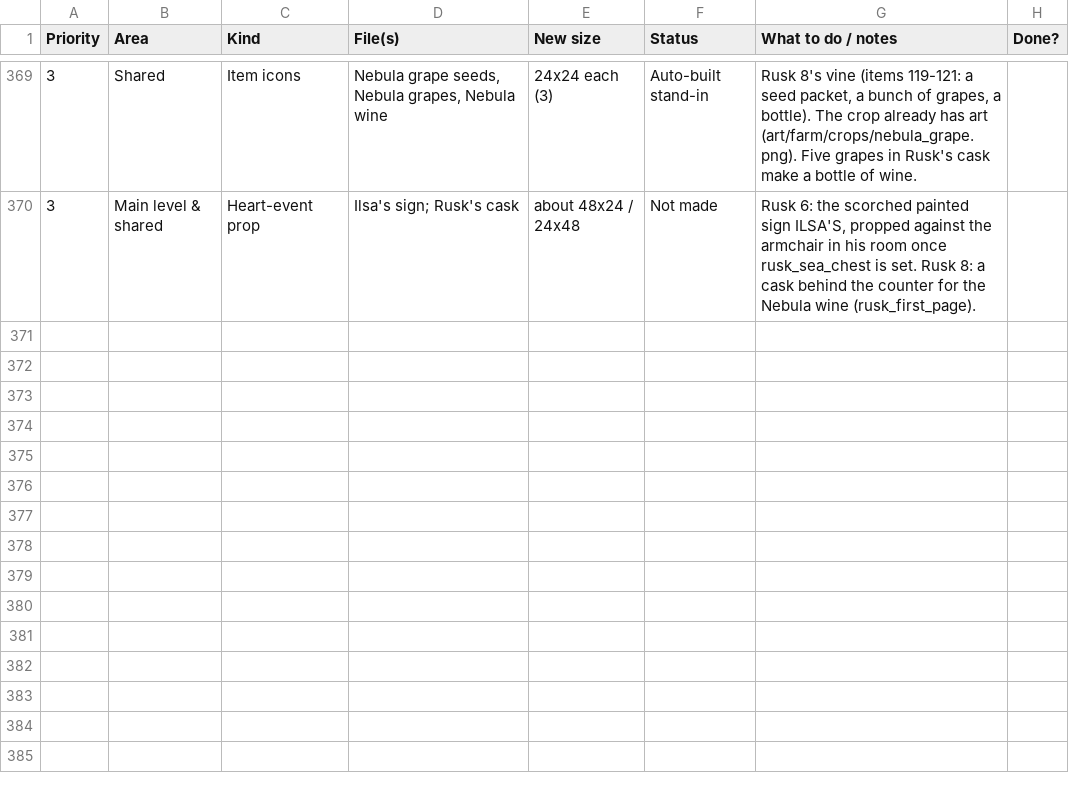
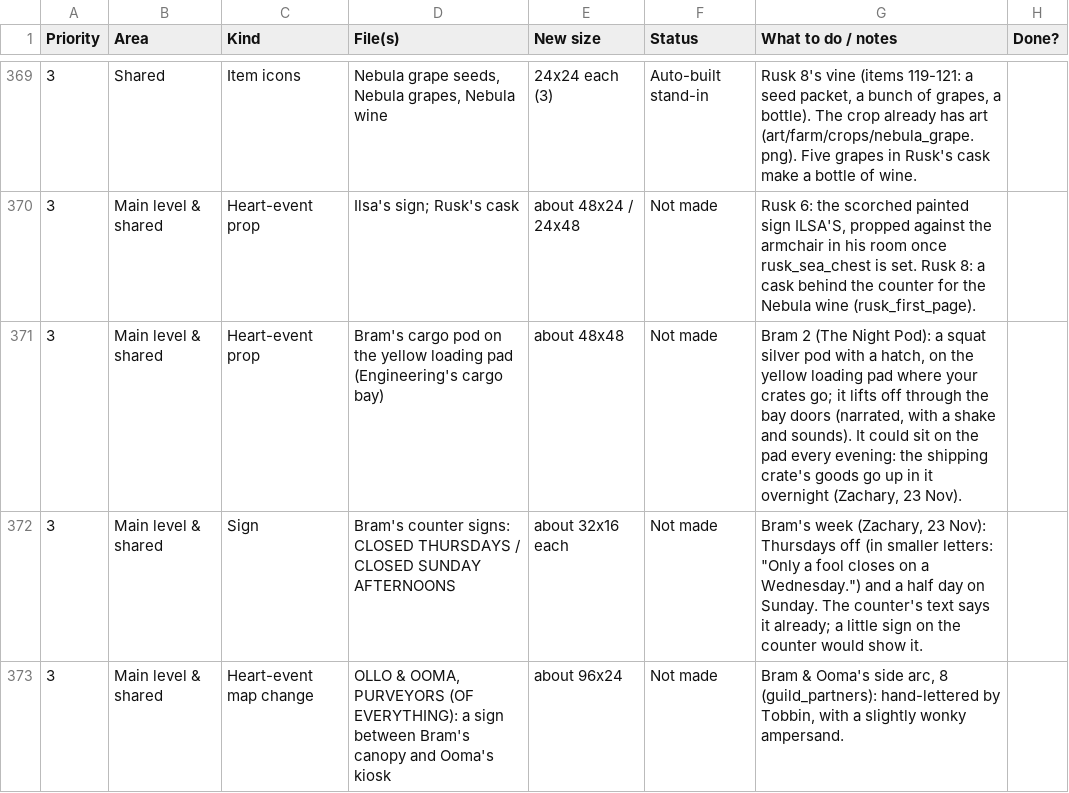
Before and after one commit to Antrisa/Project-Deneb, a CSV file: docs/ART_FIX_LIST.csv, drawn as a sheet; only a part is shown, gaps mark what is left out; the diff covers the shown part only; the diff names each change by its address in the sheet, - before the commit and + after, or states it on an @@ line.

```diff
--- a/docs/ART_FIX_LIST.csv
+++ b/docs/ART_FIX_LIST.csv
+row 371: 3 | Main level & shared | Heart-event prop | Bram's cargo pod on the yellow loading pad (Engineering's cargo bay) | about 48x48 | Not made | Bram 2 (The Night Pod): a squat silver pod with a hatch, on the yellow loading pad where your crates go; it lifts off through the bay doors (narrated, with a shake and sounds). It could sit on the pad every evening: the shipping crate's goods go up in it overnight (Zachary, 23 Nov).
+row 372: 3 | Main level & shared | Sign | Bram's counter signs: CLOSED THURSDAYS / CLOSED SUNDAY AFTERNOONS | about 32x16 each | Not made | Bram's week (Zachary, 23 Nov): Thursdays off (in smaller letters: "Only a fool closes on a Wednesday.") and a half day on Sunday. The counter's text says it already; a little sign on the counter would show it.
+row 373: 3 | Main level & shared | Heart-event map change | OLLO & OOMA, PURVEYORS (OF EVERYTHING): a sign between Bram's canopy and Ooma's kiosk | about 96x24 | Not made | Bram & Ooma's side arc, 8 (guild_partners): hand-lettered by Tobbin, with a slightly wonky ampersand.
```
Also changed, not shown: 2 added rows and 2 edited cells elsewhere in this file, 15 other files.
